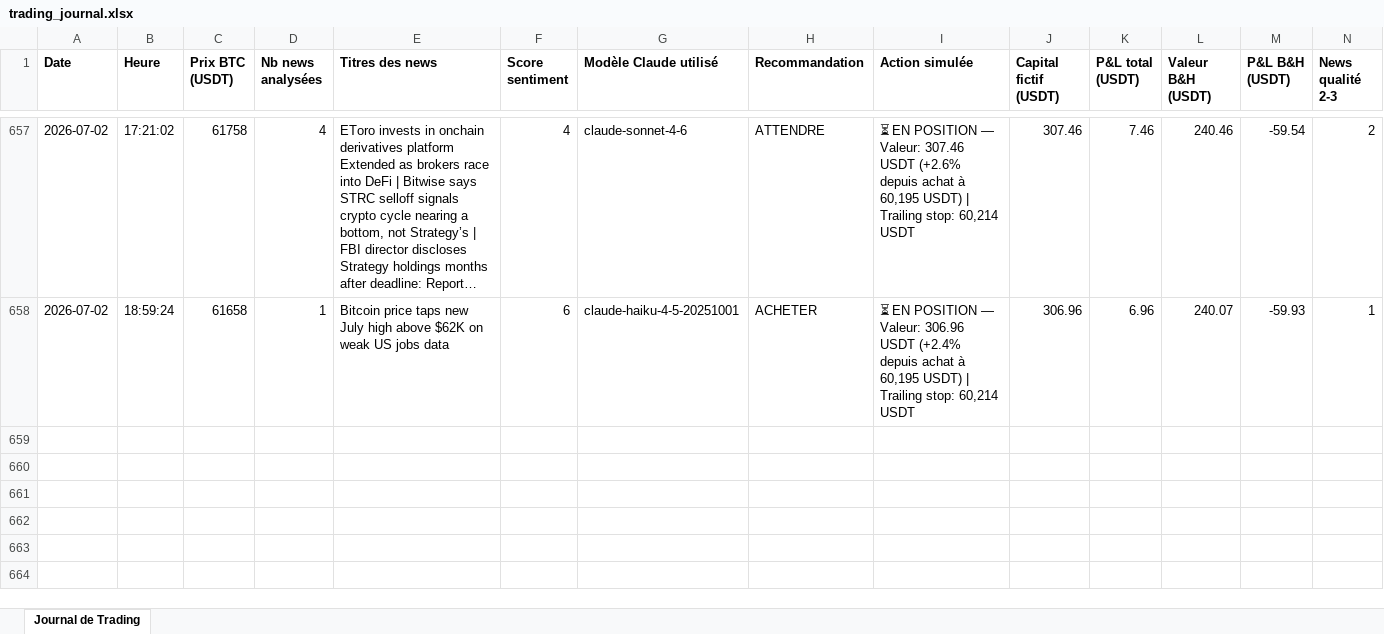
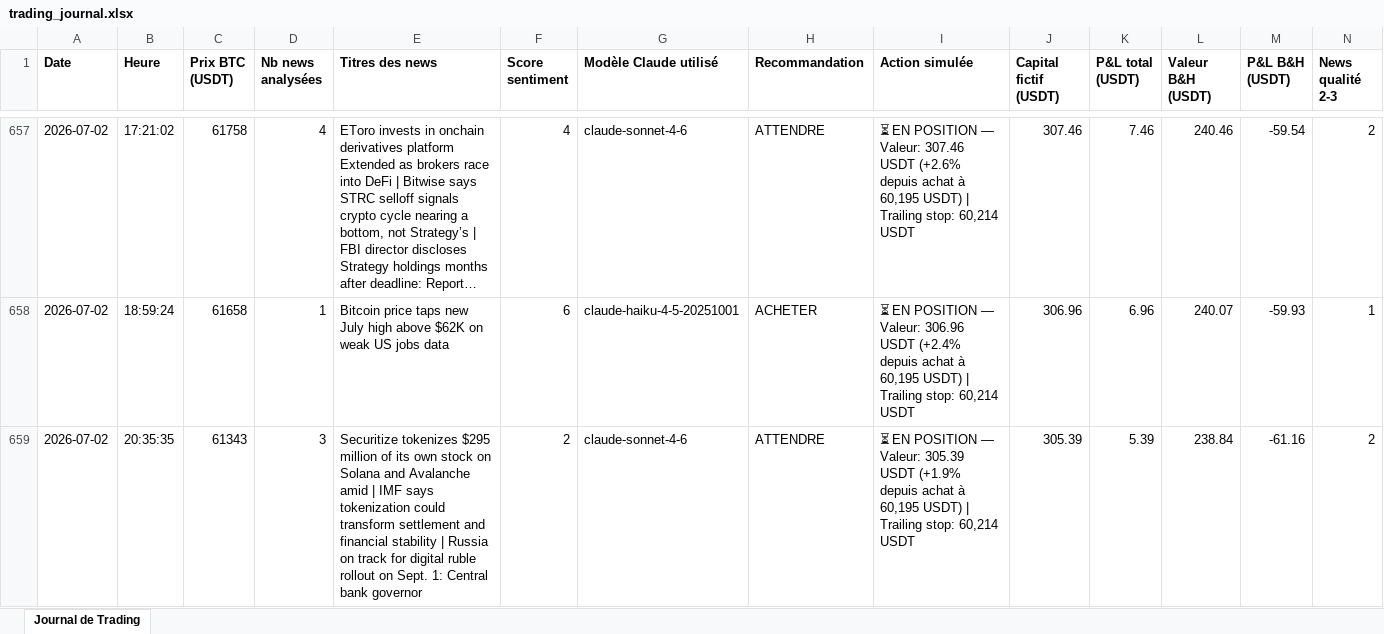
Before and after one commit to rayanefut15-creator/crypto-trading-agent, an Excel workbook: trading_journal.xlsx, sheet Journal de Trading, drawn as a sheet; only a part is shown, gaps mark what is left out; long unchanged cells end in …; values as stored, in another font and other column widths than the file's, no borders; rows hold the shown columns only; the diff names each change by its address in the sheet, - before the commit and + after, or states it on an @@ line.

```diff
--- a/trading_journal.xlsx (sheet Journal de Trading)
+++ b/trading_journal.xlsx (sheet Journal de Trading)
+row 659: 2026-07-02 | 20:35:35 | 61343 | 3 | Securitize tokenizes $295 million of its own stock on Solana and Avalanche amid | IMF says tokenization could transform settlement and financial stability | Russia on track for digital ruble rollout on Sept. 1: Central bank governor | 2 | claude-sonnet-4-6 | ATTENDRE | ⏳ EN POSITION — Valeur: 305.39 USDT (+1.9% depuis achat à 60,195 USDT) | Trailing stop: 60,214 USDT | 305.39 | 5.39 | 238.84 | -61.16 | 2
```
Also changed, not shown: 2 other files.
